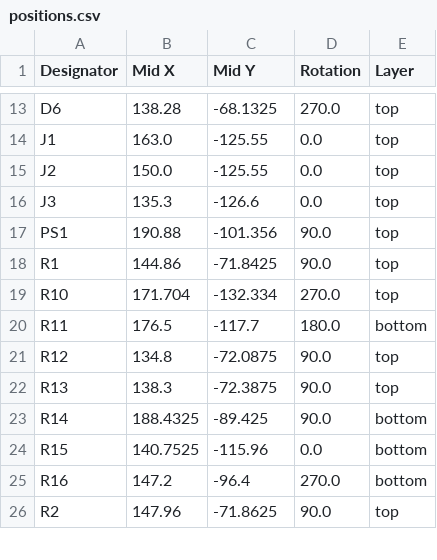
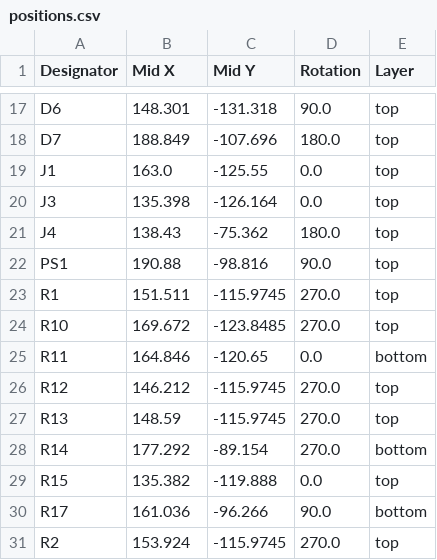
Before and after one commit to tokai-student-rocket-project/H-62-Avionics, a CSV file: KiCAD/SensingModule/production/positions.csv, drawn as a sheet; only a part is shown, gaps mark what is left out; removed rows and columns are numbered as before the commit, all else as after; the diff covers the shown part only; the diff names each change by its address in the sheet, - before the commit and + after, or states it on an @@ line.

```diff
--- a/KiCAD/SensingModule/production/positions.csv
+++ b/KiCAD/SensingModule/production/positions.csv
-B17 (Mid X): 138.28
+B17 (Mid X): 148.301
-C17 (Mid Y): -68.1325
+C17 (Mid Y): -131.318
-D17 (Rotation): 270.0
+D17 (Rotation): 90.0
+row 18: D7 | 188.849 | -107.696 | 180.0 | top
-row 15: J2 | 150.0 | -125.55 | 0.0 | top
-B20 (Mid X): 135.3
+B20 (Mid X): 135.398
-C20 (Mid Y): -126.6
+C20 (Mid Y): -126.164
+row 21: J4 | 138.43 | -75.362 | 180.0 | top
-C22 (Mid Y): -101.356
+C22 (Mid Y): -98.816
-B23 (Mid X): 144.86
+B23 (Mid X): 151.511
-C23 (Mid Y): -71.8425
+C23 (Mid Y): -115.9745
-D23 (Rotation): 90.0
+D23 (Rotation): 270.0
-B24 (Mid X): 171.704
+B24 (Mid X): 169.672
-C24 (Mid Y): -132.334
+C24 (Mid Y): -123.8485
-B25 (Mid X): 176.5
+B25 (Mid X): 164.846
-C25 (Mid Y): -117.7
+C25 (Mid Y): -120.65
-D25 (Rotation): 180.0
+D25 (Rotation): 0.0
-B26 (Mid X): 134.8
+B26 (Mid X): 146.212
-C26 (Mid Y): -72.0875
+C26 (Mid Y): -115.9745
-D26:D28 (Rotation): 90.0
+D26:D28 (Rotation): 270.0
-B27 (Mid X): 138.3
+B27 (Mid X): 148.59
-C27 (Mid Y): -72.3875
+C27 (Mid Y): -115.9745
-B28 (Mid X): 188.4325
+B28 (Mid X): 177.292
-C28 (Mid Y): -89.425
+C28 (Mid Y): -89.154
-B29 (Mid X): 140.7525
+B29 (Mid X): 135.382
-C29 (Mid Y): -115.96
+C29 (Mid Y): -119.888
-E29 (Layer): bottom
+E29 (Layer): top
-row 25: R16 | 147.2 | -96.4 | 270.0 | bottom
+row 30: R17 | 161.036 | -96.266 | 90.0 | bottom
-B31 (Mid X): 147.96
+B31 (Mid X): 153.924
-C31 (Mid Y): -71.8625
+C31 (Mid Y): -115.9745
-D31 (Rotation): 90.0
+D31 (Rotation): 270.0
```
Also changed, not shown: 9 added rows, 4 removed rows and 51 edited cells elsewhere in this file, KiCAD/SensingModule/production/bom.csv, KiCAD/SensingModule/production/designators.csv, 10 other files.
